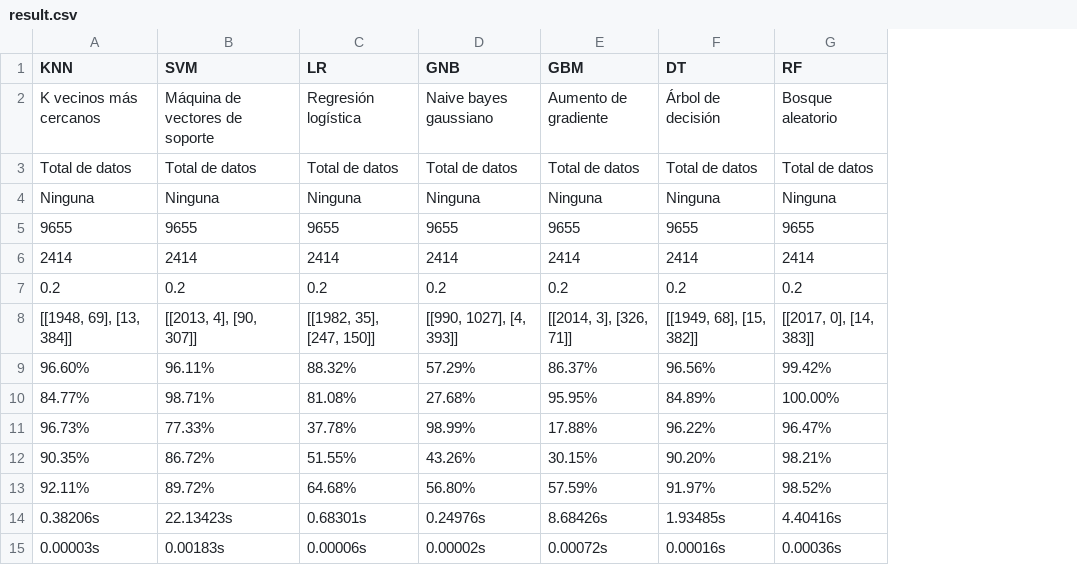
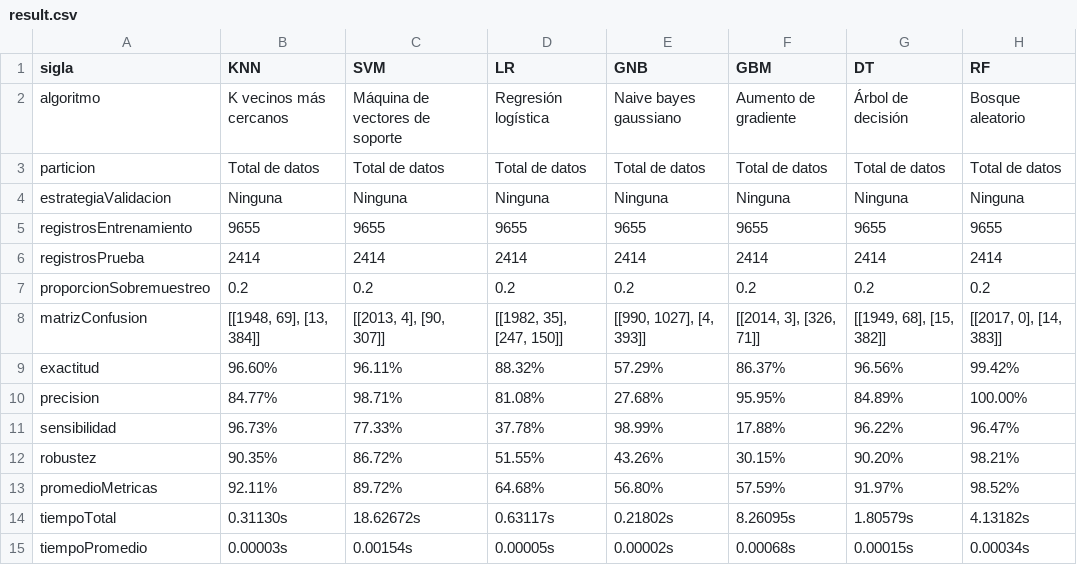
Before and after one commit to RonaldoNolasco/personal-thesis-development, a CSV file: 4-modelling/3-output/result.csv, drawn as a sheet; removed rows and columns are numbered as before the commit, all else as after; the diff names each change by its address in the sheet, - before the commit and + after, or states it on an @@ line.

```diff
--- a/4-modelling/3-output/result.csv
+++ b/4-modelling/3-output/result.csv
+column A (sigla), rows 2-13: algoritmo | particion | estrategiaValidacion | registrosEntrenamiento | registrosPrueba | proporcionSobremuestreo | matrizConfusion | exactitud | precision | sensibilidad | robustez | promedioMetricas; row 15: tiempoPromedio
-row 14: 0.38206s | 22.13423s | 0.68301s | 0.24976s | 8.68426s | 1.93485s | 4.40416s
+row 14: tiempoTotal | 0.31130s | 18.62672s | 0.63117s | 0.21802s | 8.26095s | 1.80579s | 4.13182s
-C15 (SVM): 0.00183s
+C15 (SVM): 0.00154s
-D15 (LR): 0.00006s
+D15 (LR): 0.00005s
-F15 (GBM): 0.00072s
+F15 (GBM): 0.00068s
-G15 (DT): 0.00016s
+G15 (DT): 0.00015s
-H15 (RF): 0.00036s
+H15 (RF): 0.00034s
```
Also changed, not shown: 5-evaluation/3-output/all/result.csv, 5-evaluation/3-output/strategies/División aleatoria.csv, 6 other files.
